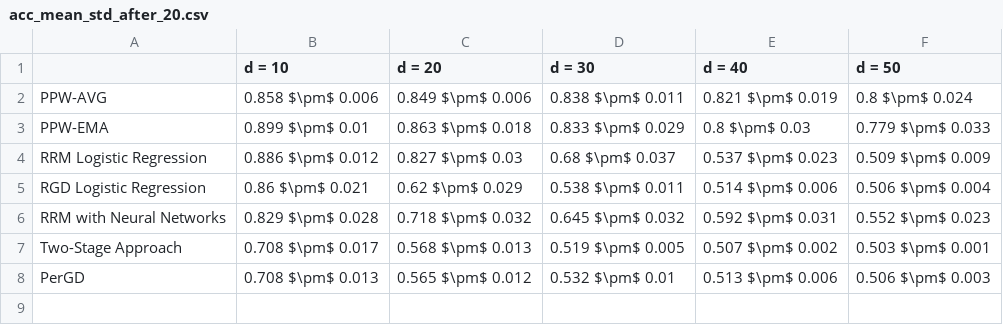
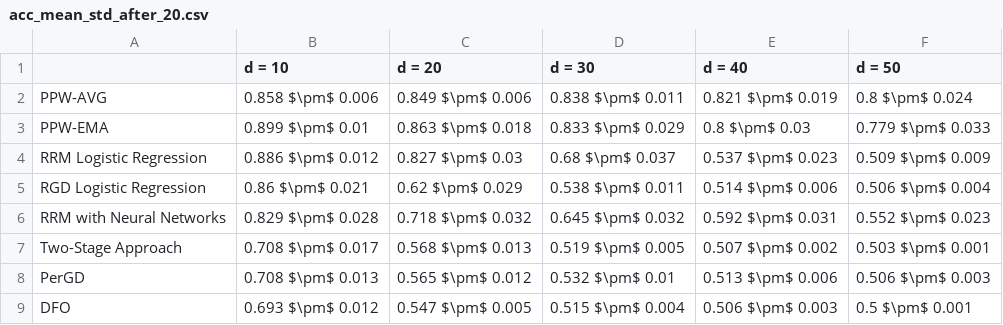
Before and after one commit to zhong-gz/PPW-SVM, a CSV file: SyntheticDatasets/linear/result_x/acc_mean_std_after_20.csv, drawn as a sheet.

Commit message:
Add DFO method to accuracy and model gap results in PDF files

```diff
--- a/SyntheticDatasets/linear/result_x/acc_mean_std_after_20.csv
+++ b/SyntheticDatasets/linear/result_x/acc_mean_std_after_20.csv
@@ -8 +8,2 @@ Two-Stage Approach,0.708 $\pm$ 0.017,0.568 $\pm$ 0.013,0.519 $\pm$ 0.005,0.507 $
 PerGD,0.708 $\pm$ 0.013,0.565 $\pm$ 0.012,0.532 $\pm$ 0.01,0.513 $\pm$ 0.006,0.506 $\pm$ 0.003
+DFO,0.693 $\pm$ 0.012,0.547 $\pm$ 0.005,0.515 $\pm$ 0.004,0.506 $\pm$ 0.003,0.5 $\pm$ 0.001
```
Also changed, not shown: SyntheticDatasets/linear/result_x/gap_mean_std_after_20.csv, 29 other files.
